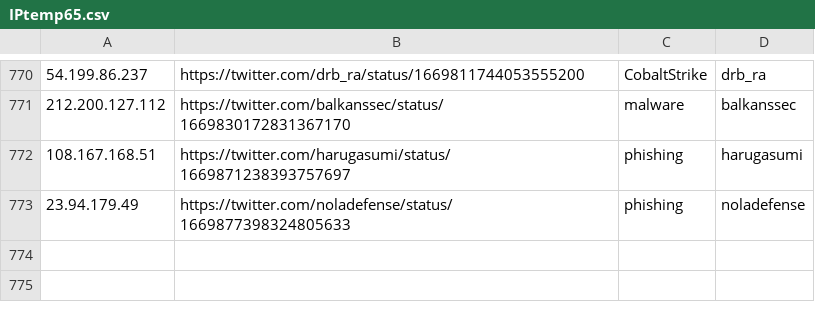
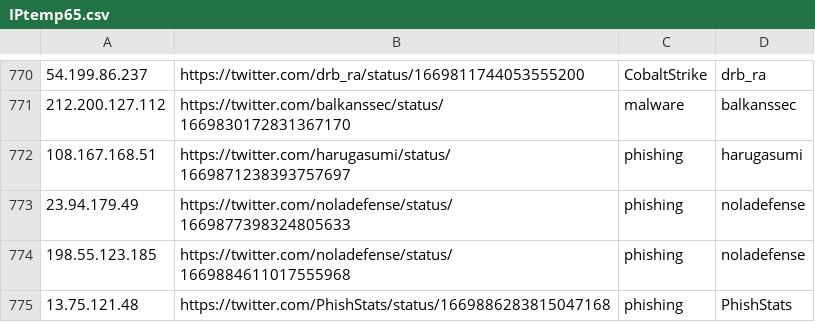
Before and after one commit to Reman2k/ioc, a CSV file: IPtemp65.csv, drawn as a sheet; only a part is shown, gaps mark what is left out; the diff names each change by its address in the sheet, - before the commit and + after, or states it on an @@ line.

```diff
--- a/IPtemp65.csv
+++ b/IPtemp65.csv
+row 774: 198.55.123.185 | https://twitter.com/noladefense/status/1669884611017555968 | phishing | noladefense
+row 775: 13.75.121.48 | https://twitter.com/PhishStats/status/1669886283815047168 | phishing | PhishStats
```
Also changed, not shown: IPtemp66.csv.
